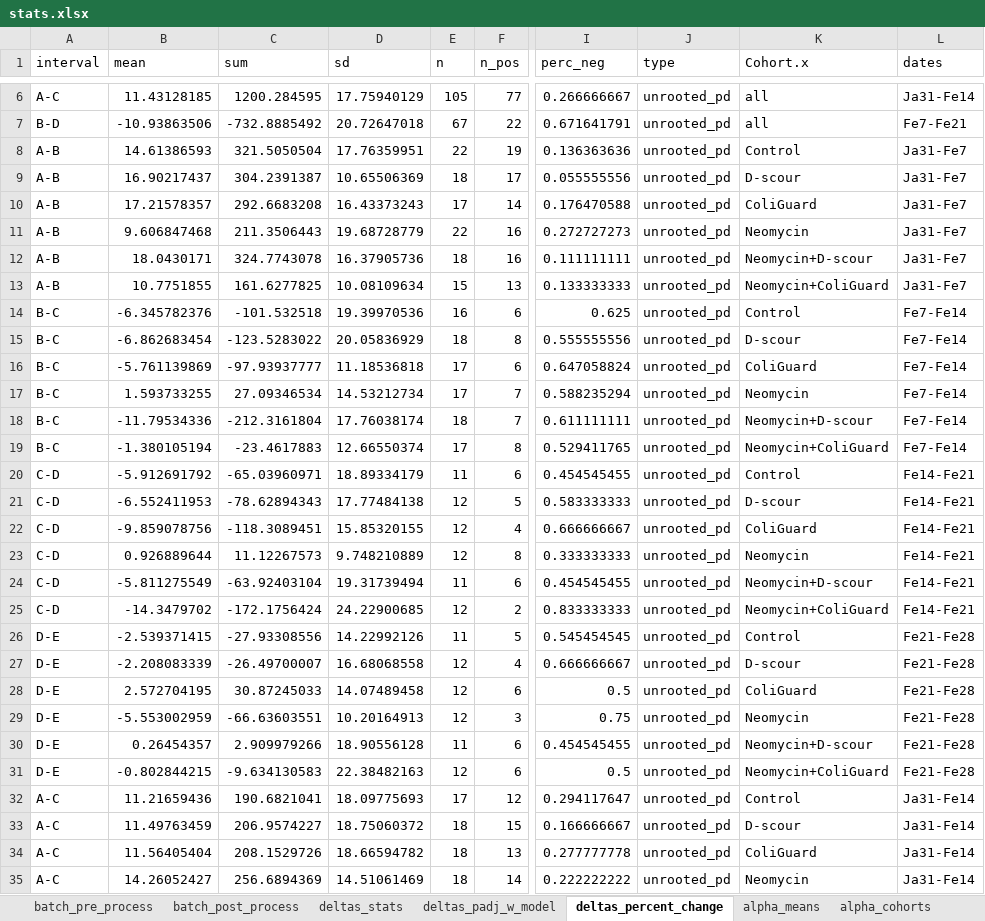
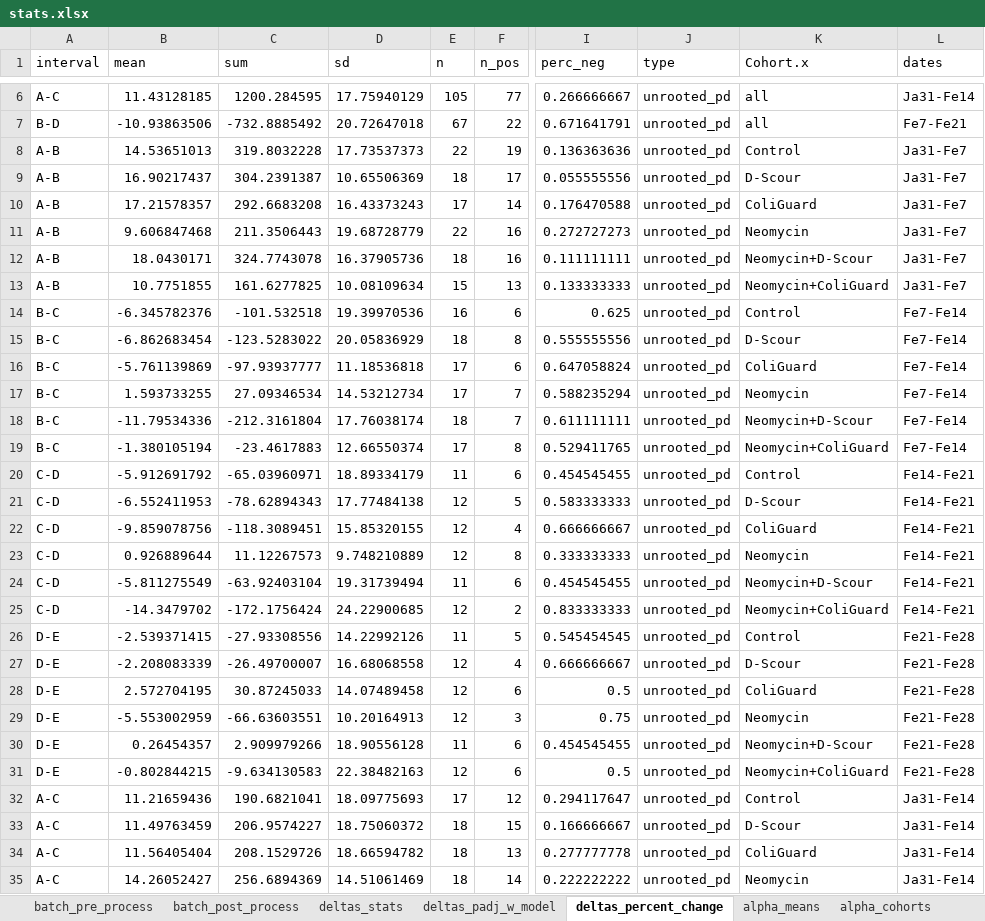
Before and after one commit to GaioTransposon/metapigs_base, an Excel workbook: out/stats.xlsx, sheet deltas_percent_change, drawn as a sheet; only a part is shown, gaps mark what is left out; values as stored, in another font and other column widths than the file's, no borders; the diff covers the shown part only; the diff names each change by its address in the sheet, - before the commit and + after, or states it on an @@ line.

```diff
--- a/out/stats.xlsx (sheet deltas_percent_change)
+++ b/out/stats.xlsx (sheet deltas_percent_change)
-B8 (mean): 14.61386593
+B8 (mean): 14.53651013
-C8 (sum): 321.5050504
+C8 (sum): 319.8032228
-D8 (sd): 17.76359951
+D8 (sd): 17.73537373
-K9 (Cohort.x): D-scour
+K9 (Cohort.x): D-Scour
-K12 (Cohort.x): Neomycin+D-scour
+K12 (Cohort.x): Neomycin+D-Scour
-K15 (Cohort.x): D-scour
+K15 (Cohort.x): D-Scour
-K18 (Cohort.x): Neomycin+D-scour
+K18 (Cohort.x): Neomycin+D-Scour
-K21 (Cohort.x): D-scour
+K21 (Cohort.x): D-Scour
-K24 (Cohort.x): Neomycin+D-scour
+K24 (Cohort.x): Neomycin+D-Scour
-K27 (Cohort.x): D-scour
+K27 (Cohort.x): D-Scour
-K30 (Cohort.x): Neomycin+D-scour
+K30 (Cohort.x): Neomycin+D-Scour
-K33 (Cohort.x): D-scour
+K33 (Cohort.x): D-Scour
```
Also changed, not shown: 2 added rows, 2 removed rows and 18 edited cells elsewhere in this sheet, sheet all_padj_Tukey, sheet alpha_cohorts, sheet deltas_padj_w_model, sheet deltas_stats, sheet alpha_means, other sheet tabs, 31 other files.
